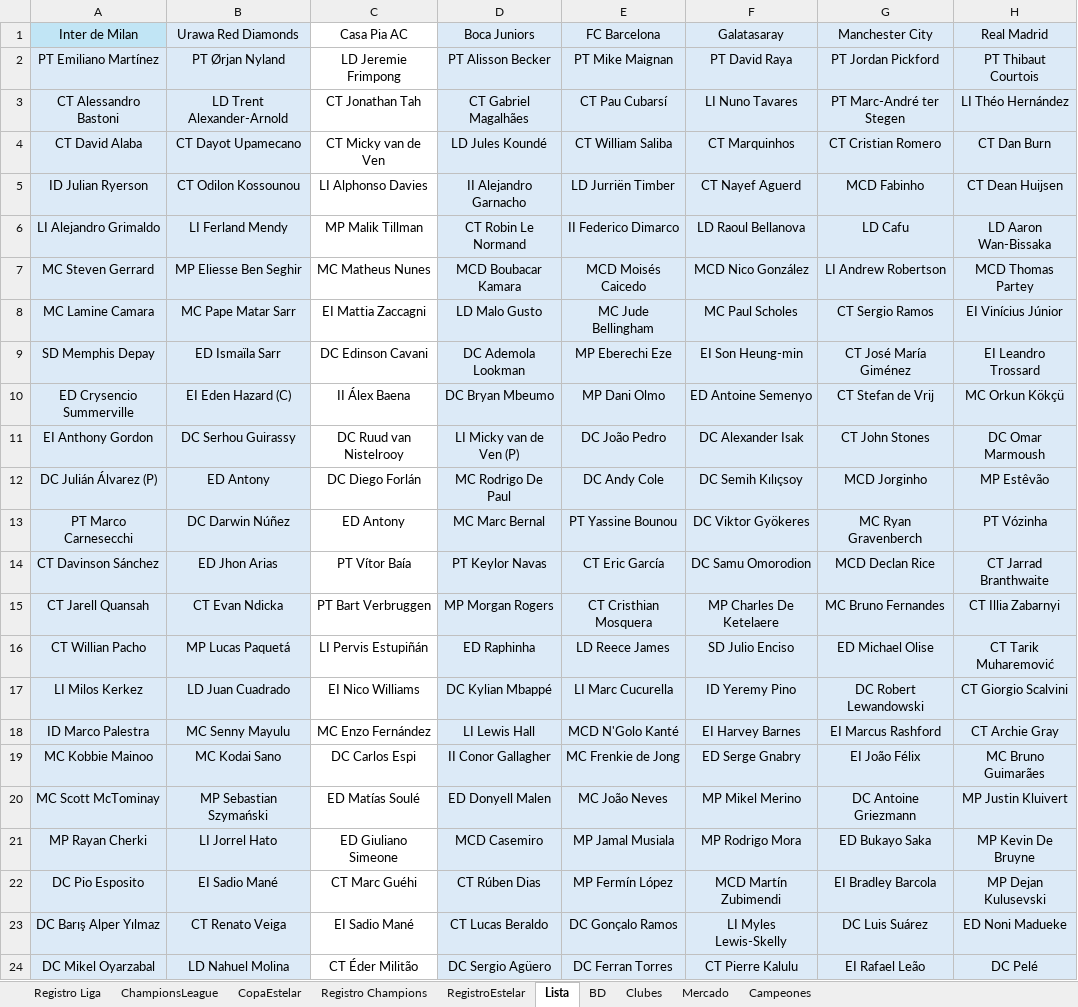
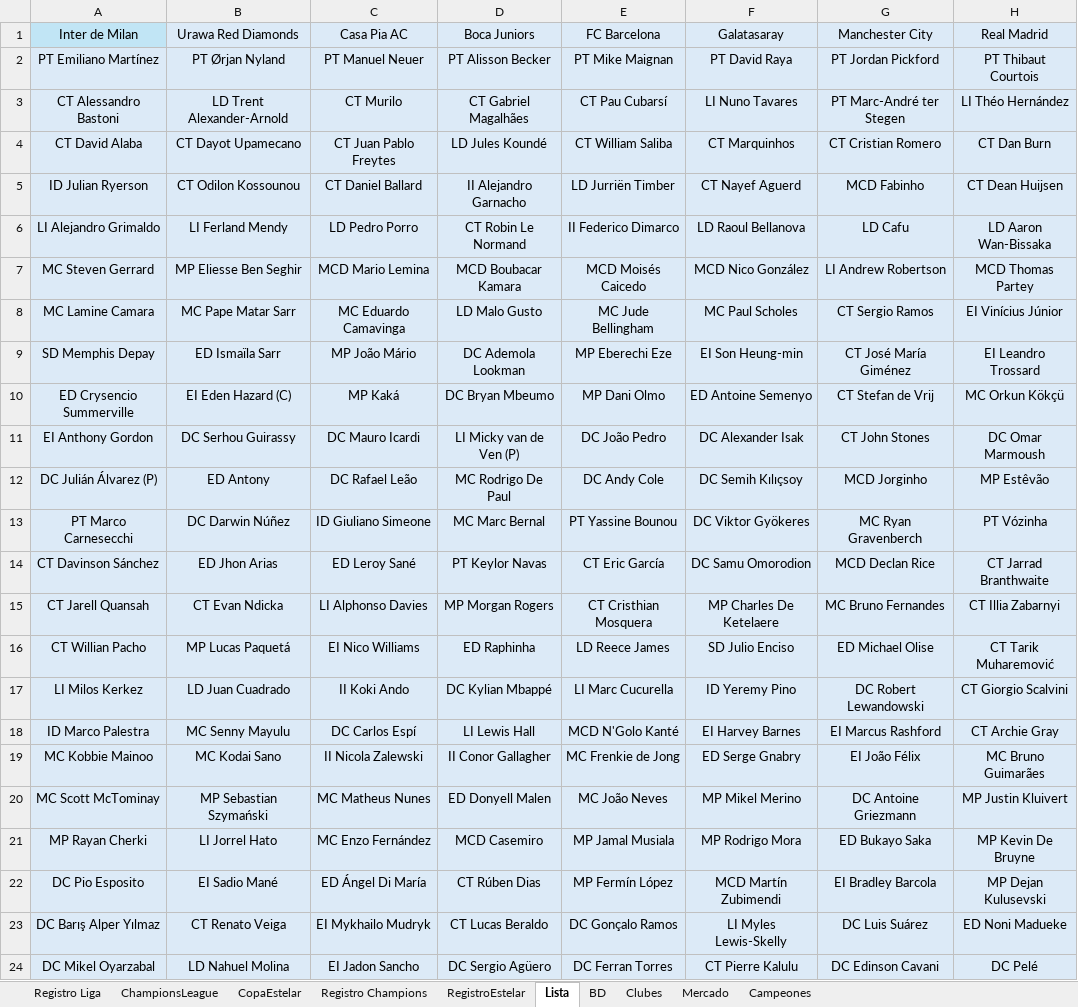
Before and after one commit to DekaosSv/LMI---Plataforma, an Excel workbook: lmi temp 10.xlsx, sheet Lista, drawn as a sheet; only a part is shown; values as stored, in another font and other column widths than the file's, no borders; the diff names each change by its address in the sheet, - before the commit and + after, or states it on an @@ line.

```diff
--- a/lmi temp 10.xlsx (sheet Lista)
+++ b/lmi temp 10.xlsx (sheet Lista)
-C1:C24 fill: none
+C1:C24 fill: #DCEAF7
-C2 (Casa Pia AC): LD Jeremie Frimpong
+C2 (Casa Pia AC): PT Manuel Neuer
-C3 (Casa Pia AC): CT Jonathan Tah
+C3 (Casa Pia AC): CT Murilo
-C4 (Casa Pia AC): CT Micky van de Ven
+C4 (Casa Pia AC): CT Juan Pablo Freytes
-C5 (Casa Pia AC): LI Alphonso Davies
+C5 (Casa Pia AC): CT Daniel Ballard
-C6 (Casa Pia AC): MP Malik Tillman
+C6 (Casa Pia AC): LD Pedro Porro
-C7 (Casa Pia AC): MC Matheus Nunes
+C7 (Casa Pia AC): MCD Mario Lemina
-C8 (Casa Pia AC): EI Mattia Zaccagni
+C8 (Casa Pia AC): MC Eduardo Camavinga
-C9 (Casa Pia AC): DC Edinson Cavani
+C9 (Casa Pia AC): MP João Mário
-C10 (Casa Pia AC): II Álex Baena
+C10 (Casa Pia AC): MP Kaká
-C11 (Casa Pia AC): DC Ruud van Nistelrooy
+C11 (Casa Pia AC): DC Mauro Icardi
-C12 (Casa Pia AC): DC Diego Forlán
+C12 (Casa Pia AC): DC Rafael Leão
-C13 (Casa Pia AC): ED Antony
+C13 (Casa Pia AC): ID Giuliano Simeone
-C14 (Casa Pia AC): PT Vítor Baía
+C14 (Casa Pia AC): ED Leroy Sané
-C15 (Casa Pia AC): PT Bart Verbruggen
+C15 (Casa Pia AC): LI Alphonso Davies
-C16 (Casa Pia AC): LI Pervis Estupiñán
+C16 (Casa Pia AC): EI Nico Williams
-C17 (Casa Pia AC): EI Nico Williams
+C17 (Casa Pia AC): II Koki Ando
-C18 (Casa Pia AC): MC Enzo Fernández
+C18 (Casa Pia AC): DC Carlos Espí
-C19 (Casa Pia AC): DC Carlos Espi
+C19 (Casa Pia AC): II Nicola Zalewski
-C20 (Casa Pia AC): ED Matías Soulé
+C20 (Casa Pia AC): MC Matheus Nunes
-C21 (Casa Pia AC): ED Giuliano Simeone
+C21 (Casa Pia AC): MC Enzo Fernández
-C22 (Casa Pia AC): CT Marc Guéhi
+C22 (Casa Pia AC): ED Ángel Di María
-C23 (Casa Pia AC): EI Sadio Mané
+C23 (Casa Pia AC): EI Mykhailo Mudryk
-C24 (Casa Pia AC): CT Éder Militão
+C24 (Casa Pia AC): EI Jadon Sancho
-G24 (Manchester City): EI Rafael Leão
+G24 (Manchester City): DC Edinson Cavani
```
Also changed, not shown: sheet Clubes, 2 other files.
